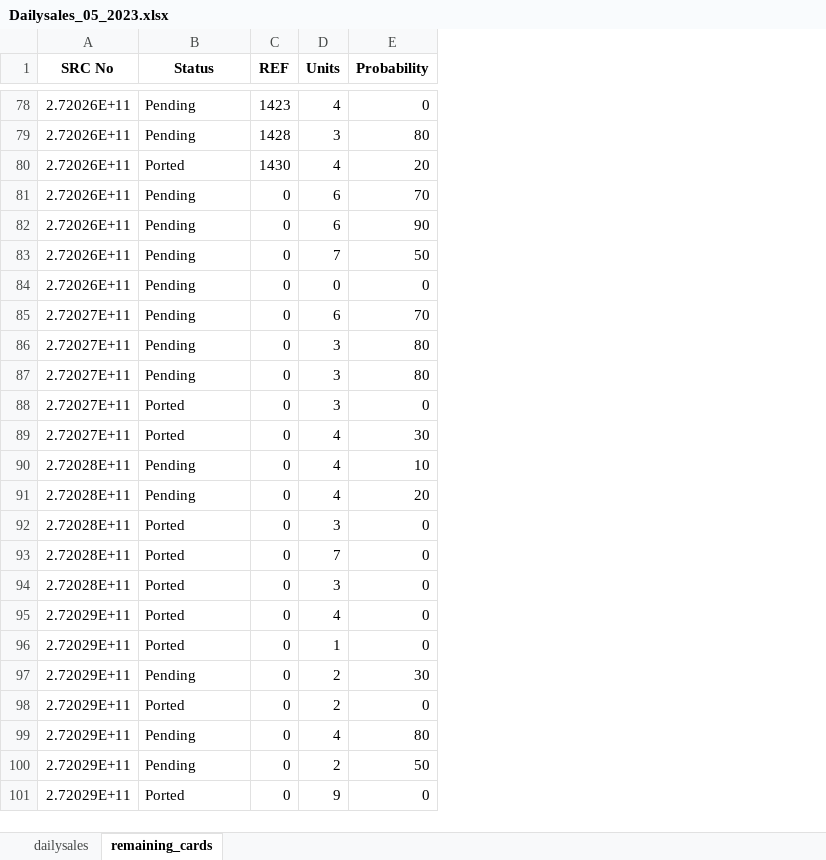
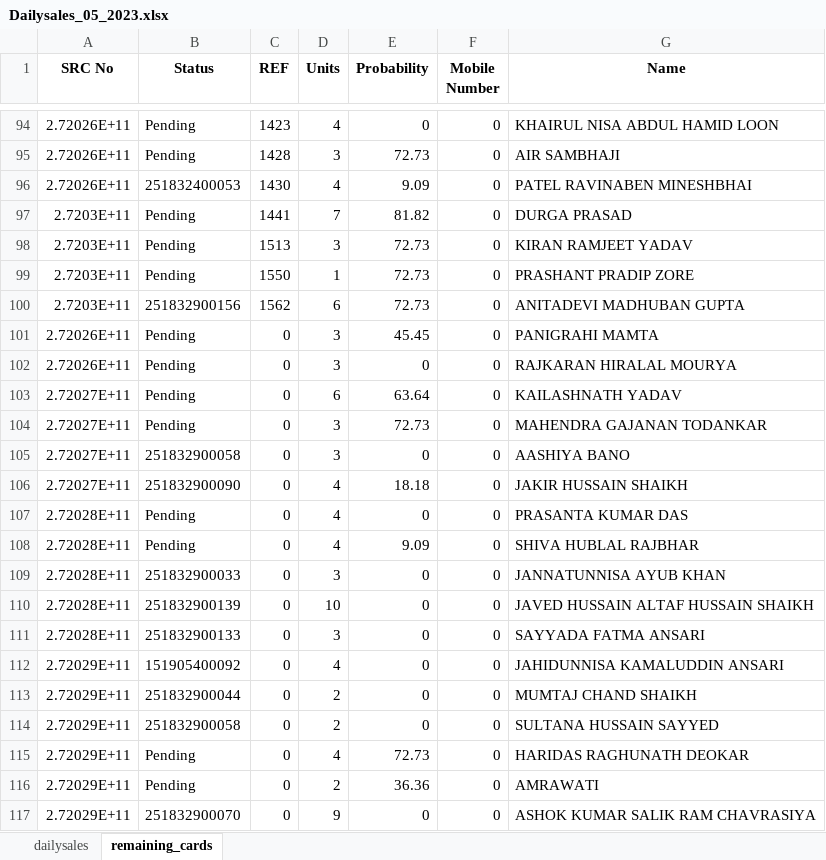
Before and after one commit to RoyalMamba/SalesTracknAnalytics, an Excel workbook: dataset/Daily sales/ds_excel/2023/Dailysales_05_2023.xlsx, sheet remaining_cards, drawn as a sheet; only a part is shown, gaps mark what is left out; values as stored, in another font and other column widths than the file's, no borders; removed rows and columns are numbered as before the commit, all else as after; the diff covers the shown part only; the diff names each change by its address in the sheet, - before the commit and + after, or states it on an @@ line.

```diff
--- a/dataset/Daily sales/ds_excel/2023/Dailysales_05_2023.xlsx (sheet remaining_cards)
+++ b/dataset/Daily sales/ds_excel/2023/Dailysales_05_2023.xlsx (sheet remaining_cards)
+column F (Mobile Number), rows 94-96: all 0; rows 101-117: all 0
+column G (Name), rows 94-96: KHAIRUL NISA ABDUL HAMID LOON | AIR SAMBHAJI | PATEL RAVINABEN MINESHBHAI; rows 101-117: PANIGRAHI MAMTA | RAJKARAN HIRALAL MOURYA | KAILASHNATH YADAV | MAHENDRA GAJANAN TODANKAR | AASHIYA BANO | JAKIR HUSSAIN SHAIKH | PRASANTA KUMAR DAS | SHIVA HUBLAL RAJBHAR | JANNATUNNISA AYUB KHAN | JAVED HUSSAIN ALTAF HUSSAIN SHAIKH | SAYYADA FATMA ANSARI | JAHIDUNNISA KAMALUDDIN ANSARI | MUMTAJ CHAND SHAIKH | SULTANA HUSSAIN SAYYED | HARIDAS RAGHUNATH DEOKAR | AMRAWATI | ASHOK KUMAR SALIK RAM CHAVRASIYA
-E95 (Probability): 80
+E95 (Probability): 72.73
-B96 (Status): Ported
+B96 (Status): 251832400053
-E96 (Probability): 20
+E96 (Probability): 9.09
-row 81: 2.72026E+11 | Pending | 0 | 6 | 70
-row 82: 2.72026E+11 | Pending | 0 | 6 | 90
+row 97: 2.7203E+11 | Pending | 1441 | 7 | 81.82 | 0 | DURGA PRASAD
+row 98: 2.7203E+11 | Pending | 1513 | 3 | 72.73 | 0 | KIRAN RAMJEET YADAV
+row 99: 2.7203E+11 | Pending | 1550 | 1 | 72.73 | 0 | PRASHANT PRADIP ZORE
+row 100: 2.7203E+11 | 251832900156 | 1562 | 6 | 72.73 | 0 | ANITADEVI MADHUBAN GUPTA
-D101 (Units): 7
+D101 (Units): 3
-E101 (Probability): 50
+E101 (Probability): 45.45
-D102 (Units): 0
+D102 (Units): 3
-E103 (Probability): 70
+E103 (Probability): 63.64
-E104 (Probability): 80
+E104 (Probability): 72.73
-row 87: 2.72027E+11 | Pending | 0 | 3 | 80
-B105 (Status): Ported
+B105 (Status): 251832900058
-B106 (Status): Ported
+B106 (Status): 251832900090
-E106 (Probability): 30
+E106 (Probability): 18.18
-E107 (Probability): 10
+E107 (Probability): 0
-E108 (Probability): 20
+E108 (Probability): 9.09
-B109 (Status): Ported
+B109 (Status): 251832900033
-B110 (Status): Ported
+B110 (Status): 251832900139
-D110 (Units): 7
+D110 (Units): 10
-B111 (Status): Ported
+B111 (Status): 251832900133
-B112 (Status): Ported
+B112 (Status): 151905400092
-B113 (Status): Ported
+B113 (Status): 251832900044
-D113 (Units): 1
+D113 (Units): 2
-row 97: 2.72029E+11 | Pending | 0 | 2 | 30
-B114 (Status): Ported
+B114 (Status): 251832900058
-E115 (Probability): 80
+E115 (Probability): 72.73
-E116 (Probability): 50
+E116 (Probability): 36.36
-B117 (Status): Ported
+B117 (Status): 251832900070
```
Also changed, not shown: other rows of this sheet, dataset/Daily sales/data/remaningcards.xlsx, dataset/Daily sales/ds_excel/2023/Dailysales_04_2023.xlsx, 4 other files.
